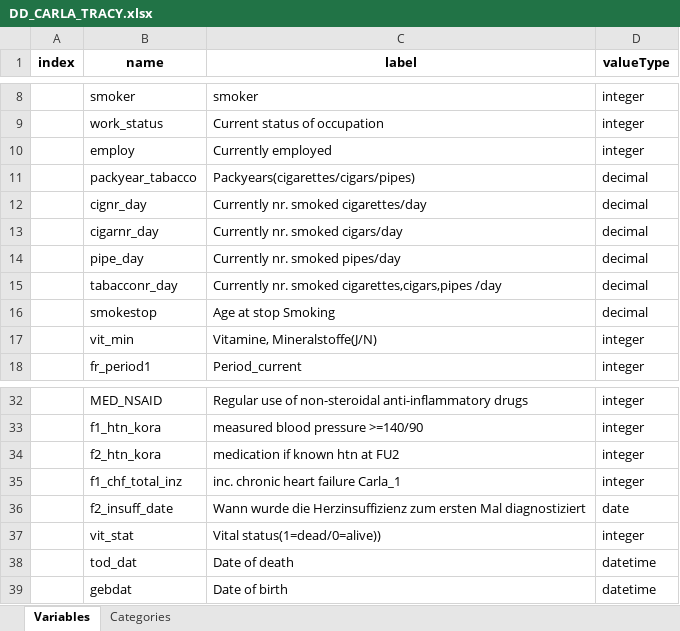
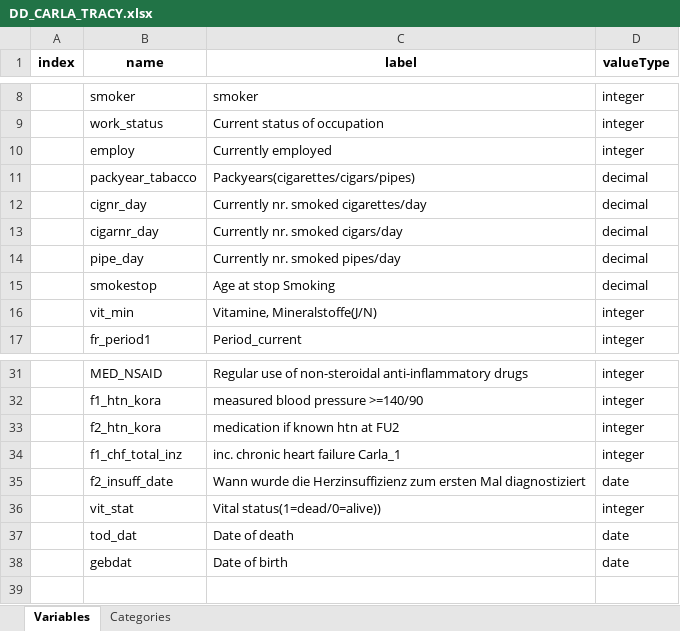
Before and after one commit to nfdi4health/use-cases-harmonisation, an Excel workbook: analyst/Tracy/rmonize/data_dictionary/DD_CARLA_TRACY.xlsx, sheet Variables, drawn as a sheet; only a part is shown, gaps mark what is left out; values as stored, in another font and other column widths than the file's, no borders; removed rows and columns are numbered as before the commit, all else as after; the diff names each change by its address in the sheet, - before the commit and + after, or states it on an @@ line.

```diff
--- a/analyst/Tracy/rmonize/data_dictionary/DD_CARLA_TRACY.xlsx (sheet Variables)
+++ b/analyst/Tracy/rmonize/data_dictionary/DD_CARLA_TRACY.xlsx (sheet Variables)
-row 15:  | tabacconr_day | Currently nr. smoked cigarettes,cigars,pipes /day | decimal
-D37:D38 (valueType): datetime
+D37:D38 (valueType): date
```
Also changed, not shown: sheet Categories, analyst/Tracy/rmonize/data_proc_elem/DPE_CARLA_TRACY.xlsx, 3 other files.
